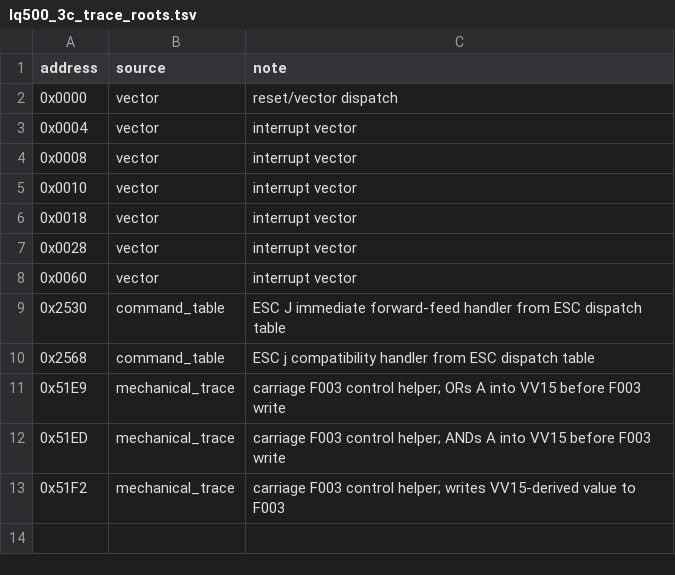
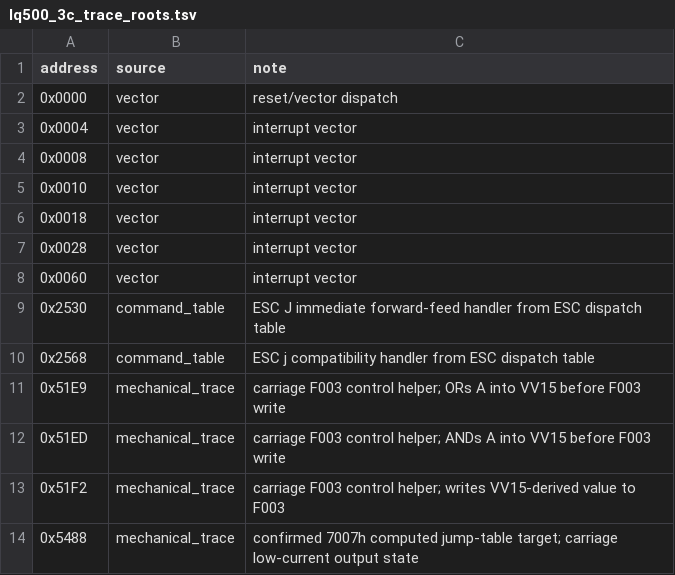
Before and after one commit to RealDeuce/epsonLQ500, a TSV file: data/lq500_3c_trace_roots.tsv, drawn as a sheet; the diff names each change by its address in the sheet, - before the commit and + after, or states it on an @@ line.

```diff
--- a/data/lq500_3c_trace_roots.tsv
+++ b/data/lq500_3c_trace_roots.tsv
+row 14: 0x5488 | mechanical_trace | confirmed 7007h computed jump-table target; carriage low-current output state
```
Also changed, not shown: data/lq500_3c_carriage_path.tsv, data/lq500_3c_program_labels.tsv, 12 other files.
